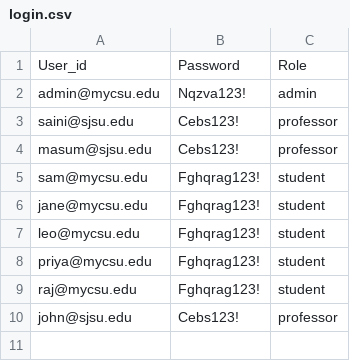
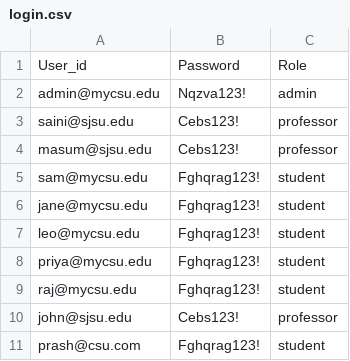
Before and after one commit to Prashasti9/LAB1, a CSV file: login.csv, drawn as a sheet; the diff names each change by its address in the sheet, - before the commit and + after, or states it on an @@ line.

```diff
--- a/login.csv
+++ b/login.csv
+row 11: prash@csu.com | Fghqrag123! | student
```
Also changed, not shown: students.csv, 6 other files.
